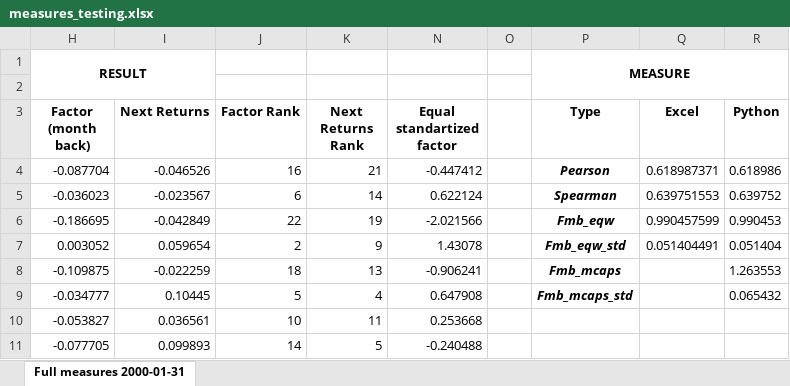
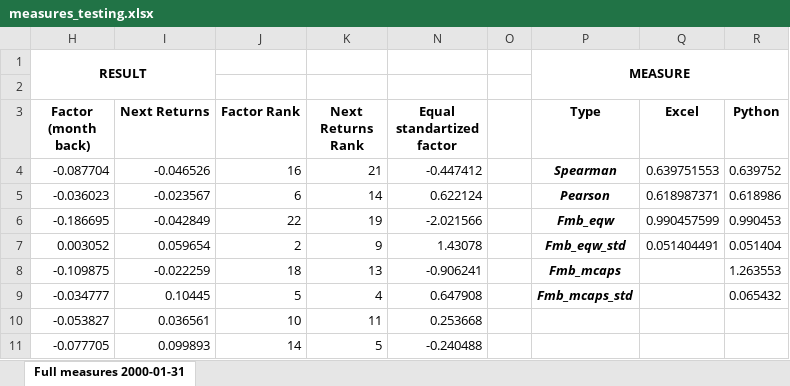
Before and after one commit to horns-hooves-unlimited/HH_Codebase, an Excel workbook: HH_Projects/01_Market_Risk_Indicator/Data_Files/Test_Files/measures_testing.xlsx, sheet Full measures 2000-01-31, drawn as a sheet; only a part is shown; values as stored, in another font and other column widths than the file's, no borders; the diff names each change by its address in the sheet, - before the commit and + after, or states it on an @@ line.

Commit message:
2019-07-12 MRI project developing

```diff
--- a/HH_Projects/01_Market_Risk_Indicator/Data_Files/Test_Files/measures_testing.xlsx (sheet Full measures 2000-01-31)
+++ b/HH_Projects/01_Market_Risk_Indicator/Data_Files/Test_Files/measures_testing.xlsx (sheet Full measures 2000-01-31)
-P4 (Type): Pearson
+P4 (Type): Spearman
-Q4 (Excel): 0.618987371
+Q4 (Excel): 0.639751553
-R4 (Python): 0.618986
+R4 (Python): 0.639752
-P5 (Type): Spearman
+P5 (Type): Pearson
-Q5 (Excel): 0.639751553
+Q5 (Excel): 0.618987371
-R5 (Python): 0.639752
+R5 (Python): 0.618986
```
Also changed, not shown: 7 other files.
